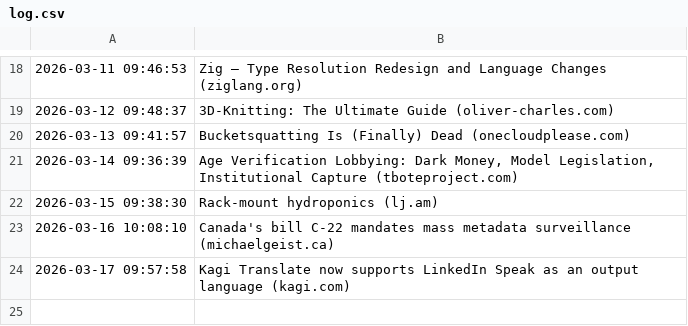
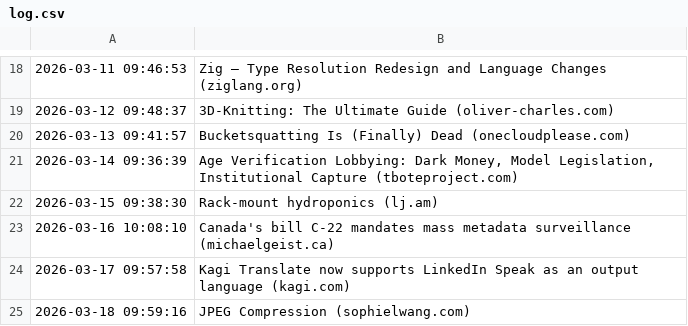
Before and after one commit to Trish0606/daily-web-scraper, a CSV file: log.csv, drawn as a sheet; only a part is shown, gaps mark what is left out; the diff names each change by its address in the sheet, - before the commit and + after, or states it on an @@ line.

```diff
--- a/log.csv
+++ b/log.csv
+row 25: 2026-03-18 09:59:16 | JPEG Compression (sophielwang.com)
```
